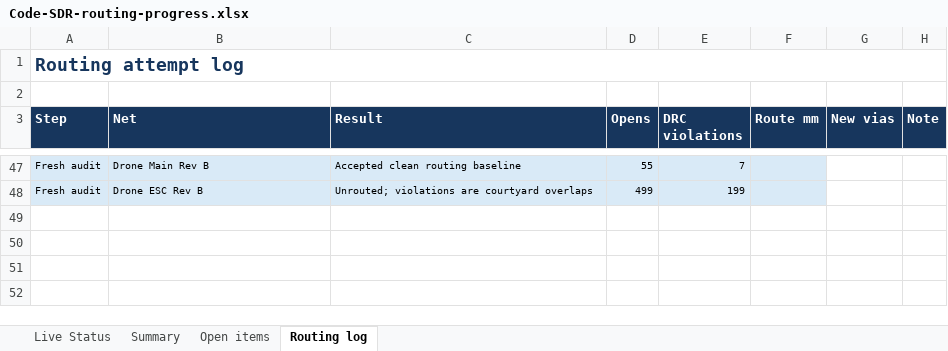
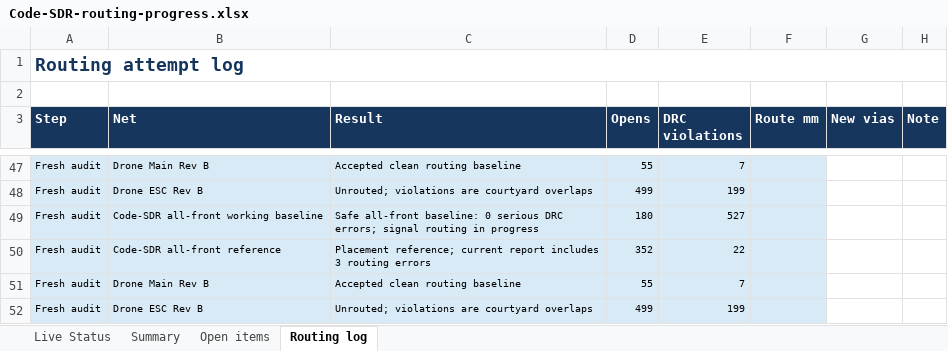
Before and after one commit to iamdarshg/Code-SDR, an Excel workbook: outputs/code-sdr-routing/Code-SDR-routing-progress.xlsx, sheet Routing log, drawn as a sheet; only a part is shown, gaps mark what is left out; values as stored, in another font and other column widths than the file's, no borders; conditional formats not drawn; the diff names each change by its address in the sheet, - before the commit and + after, or states it on an @@ line.

Commit message:
hardware: route 52 clean Code-SDR connections

```diff
--- a/outputs/code-sdr-routing/Code-SDR-routing-progress.xlsx (sheet Routing log)
+++ b/outputs/code-sdr-routing/Code-SDR-routing-progress.xlsx (sheet Routing log)
+row 49: Fresh audit | Code-SDR all-front working baseline | Safe all-front baseline: 0 serious DRC errors; signal routing in progress | 180 | 527
+row 50: Fresh audit | Code-SDR all-front reference | Placement reference; current report includes 3 routing errors | 352 | 22
+row 51: Fresh audit | Drone Main Rev B | Accepted clean routing baseline | 55 | 7
+row 52: Fresh audit | Drone ESC Rev B | Unrouted; violations are courtyard overlaps | 499 | 199
```
Also changed, not shown: sheet Open items, sheet Live Status, sheet Summary, 5 other files.
